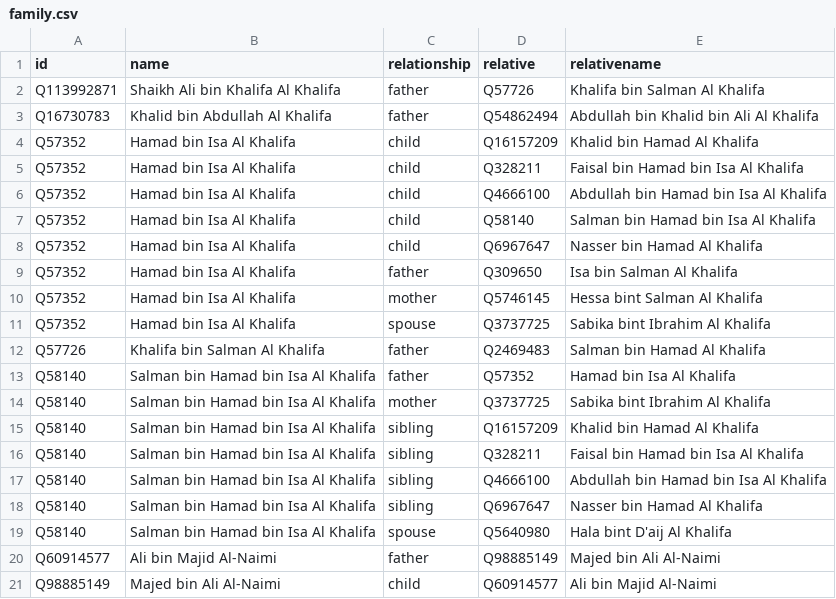
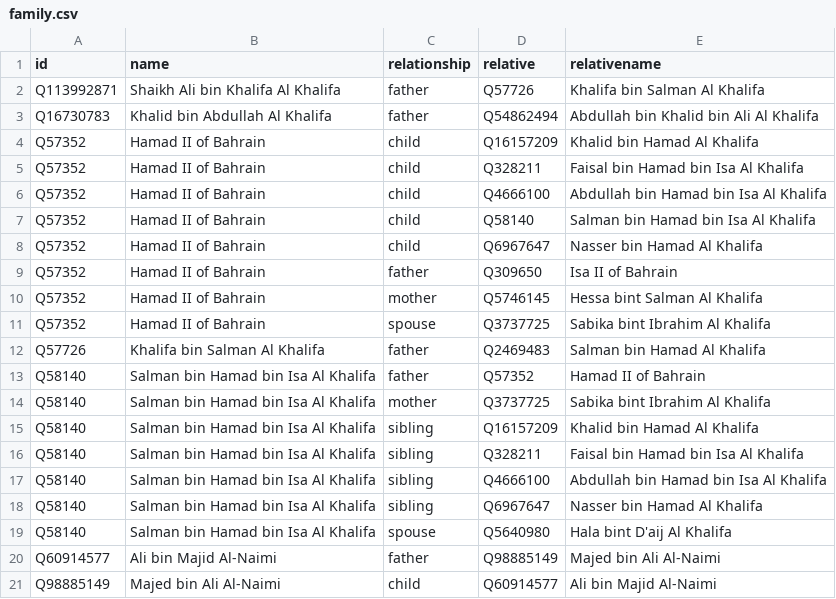
Before and after one commit to every-politician-scrapers/bahrain, a CSV file: html/family.csv, drawn as a sheet.

```diff
--- a/html/family.csv
+++ b/html/family.csv
@@ -3,12 +3,12 @@ Q113992871,Shaikh Ali bin Khalifa Al Khalifa,father,Q57726,Khalifa bin Salman Al
 Q16730783,Khalid bin Abdullah Al Khalifa,father,Q54862494,Abdullah bin Khalid bin Ali Al Khalifa
-Q57352,Hamad bin Isa Al Khalifa,child,Q16157209,Khalid bin Hamad Al Khalifa
-Q57352,Hamad bin Isa Al Khalifa,child,Q328211,Faisal bin Hamad bin Isa Al Khalifa
-Q57352,Hamad bin Isa Al Khalifa,child,Q4666100,Abdullah bin Hamad bin Isa Al Khalifa
-Q57352,Hamad bin Isa Al Khalifa,child,Q58140,Salman bin Hamad bin Isa Al Khalifa
-Q57352,Hamad bin Isa Al Khalifa,child,Q6967647,Nasser bin Hamad Al Khalifa
-Q57352,Hamad bin Isa Al Khalifa,father,Q309650,Isa bin Salman Al Khalifa
-Q57352,Hamad bin Isa Al Khalifa,mother,Q5746145,Hessa bint Salman Al Khalifa
-Q57352,Hamad bin Isa Al Khalifa,spouse,Q3737725,Sabika bint Ibrahim Al Khalifa
+Q57352,Hamad II of Bahrain,child,Q16157209,Khalid bin Hamad Al Khalifa
+Q57352,Hamad II of Bahrain,child,Q328211,Faisal bin Hamad bin Isa Al Khalifa
+Q57352,Hamad II of Bahrain,child,Q4666100,Abdullah bin Hamad bin Isa Al Khalifa
+Q57352,Hamad II of Bahrain,child,Q58140,Salman bin Hamad bin Isa Al Khalifa
+Q57352,Hamad II of Bahrain,child,Q6967647,Nasser bin Hamad Al Khalifa
+Q57352,Hamad II of Bahrain,father,Q309650,Isa II of Bahrain
+Q57352,Hamad II of Bahrain,mother,Q5746145,Hessa bint Salman Al Khalifa
+Q57352,Hamad II of Bahrain,spouse,Q3737725,Sabika bint Ibrahim Al Khalifa
 Q57726,Khalifa bin Salman Al Khalifa,father,Q2469483,Salman bin Hamad Al Khalifa
-Q58140,Salman bin Hamad bin Isa Al Khalifa,father,Q57352,Hamad bin Isa Al Khalifa
+Q58140,Salman bin Hamad bin Isa Al Khalifa,father,Q57352,Hamad II of Bahrain
 Q58140,Salman bin Hamad bin Isa Al Khalifa,mother,Q3737725,Sabika bint Ibrahim Al Khalifa
```
Also changed, not shown: html/bio.csv, html/current.csv, 2 other files.
